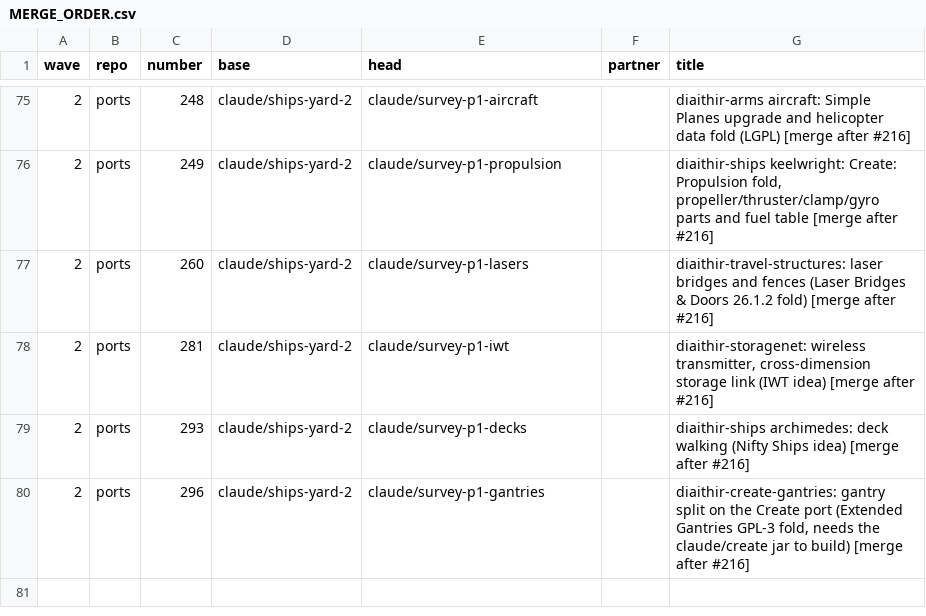
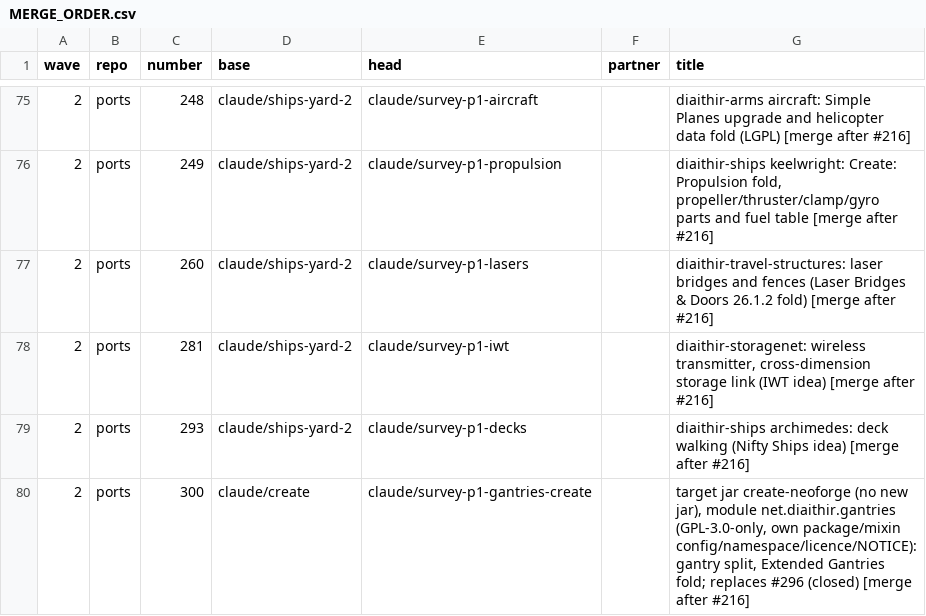
Before and after one commit to GeddyLifeson/Global-Repo, a CSV file: throughput/MERGE_ORDER.csv, drawn as a sheet; only a part is shown, gaps mark what is left out.

```diff
--- a/throughput/MERGE_ORDER.csv
+++ b/throughput/MERGE_ORDER.csv
@@ -79,2 +79,2 @@ wave,repo,number,base,head,partner,title
 2,ports,293,claude/ships-yard-2,claude/survey-p1-decks,,"diaithir-ships archimedes: deck walking (Nifty Ships idea) [merge after #216]"
-2,ports,296,claude/ships-yard-2,claude/survey-p1-gantries,,"diaithir-create-gantries: gantry split on the Create port (Extended Gantries GPL-3 fold, needs the claude/create jar to build) [merge after #216]"
+2,ports,300,claude/create,claude/survey-p1-gantries-create,,"target jar create-neoforge (no new jar), module net.diaithir.gantries (GPL-3.0-only, own package/mixin config/namespace/licence/NOTICE): gantry split, Extended Gantries fold; replaces #296 (closed) [merge after #216]"
```
